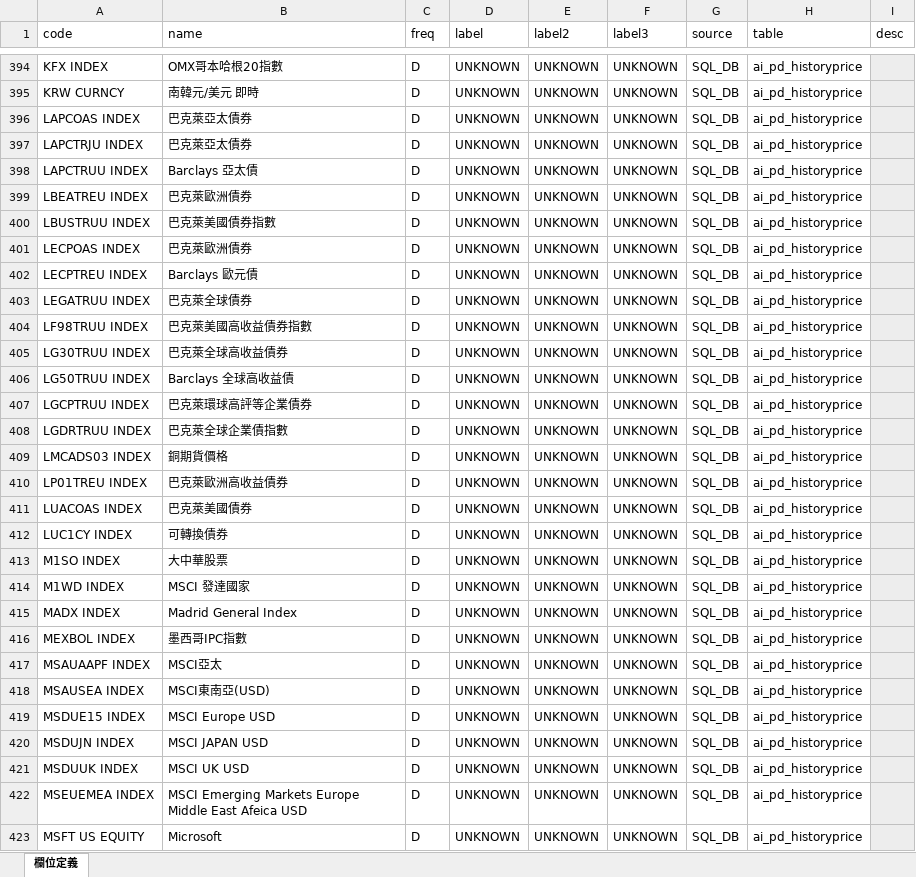
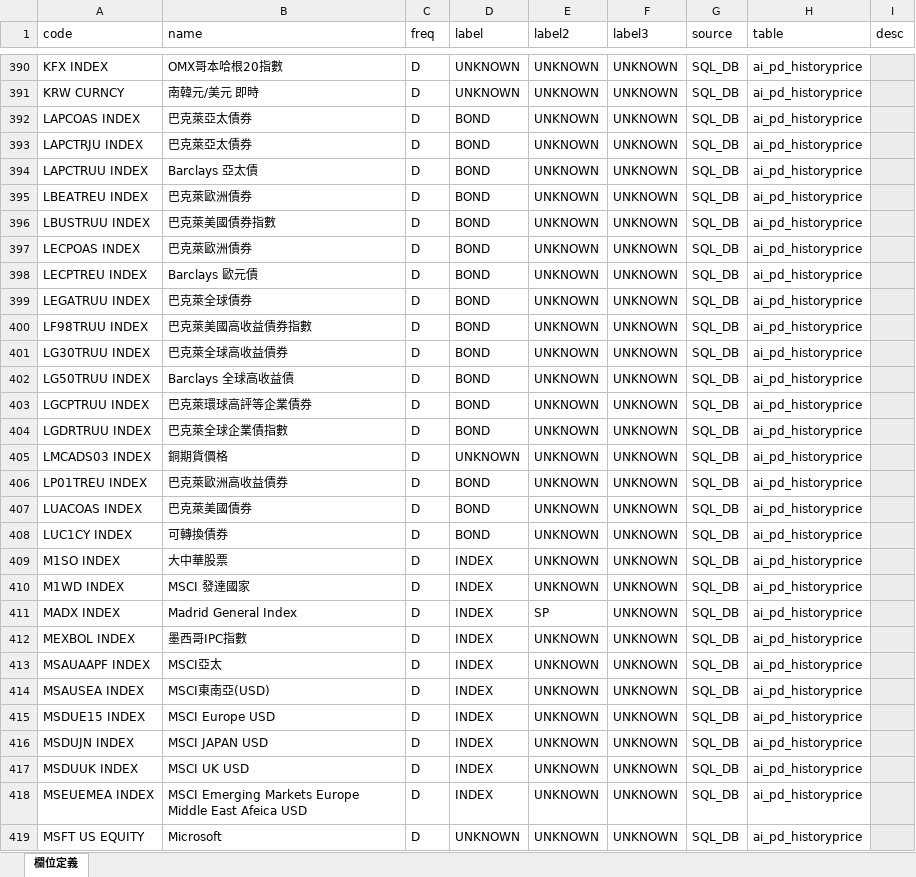
Before and after one commit to omnedatis/fra, an Excel workbook: _docs/schema.xlsx, sheet 欄位定義, drawn as a sheet; only a part is shown, gaps mark what is left out; values as stored, in another font and other column widths than the file's, no borders; conditional formats not drawn; addresses are those after the commit; the diff covers the shown part only; the diff names each change by its address in the sheet, - before the commit and + after, or states it on an @@ line.

```diff
--- a/_docs/schema.xlsx (sheet 欄位定義)
+++ b/_docs/schema.xlsx (sheet 欄位定義)
-D392:D404 (label): UNKNOWN
+D392:D404 (label): BOND
-D406:D408 (label): UNKNOWN
+D406:D408 (label): BOND
-D409:D418 (label): UNKNOWN
+D409:D418 (label): INDEX
-E411 (label2): UNKNOWN
+E411 (label2): SP
```
Also changed, not shown: 4 removed rows, 191 edited cells and cell formats elsewhere in this sheet.
